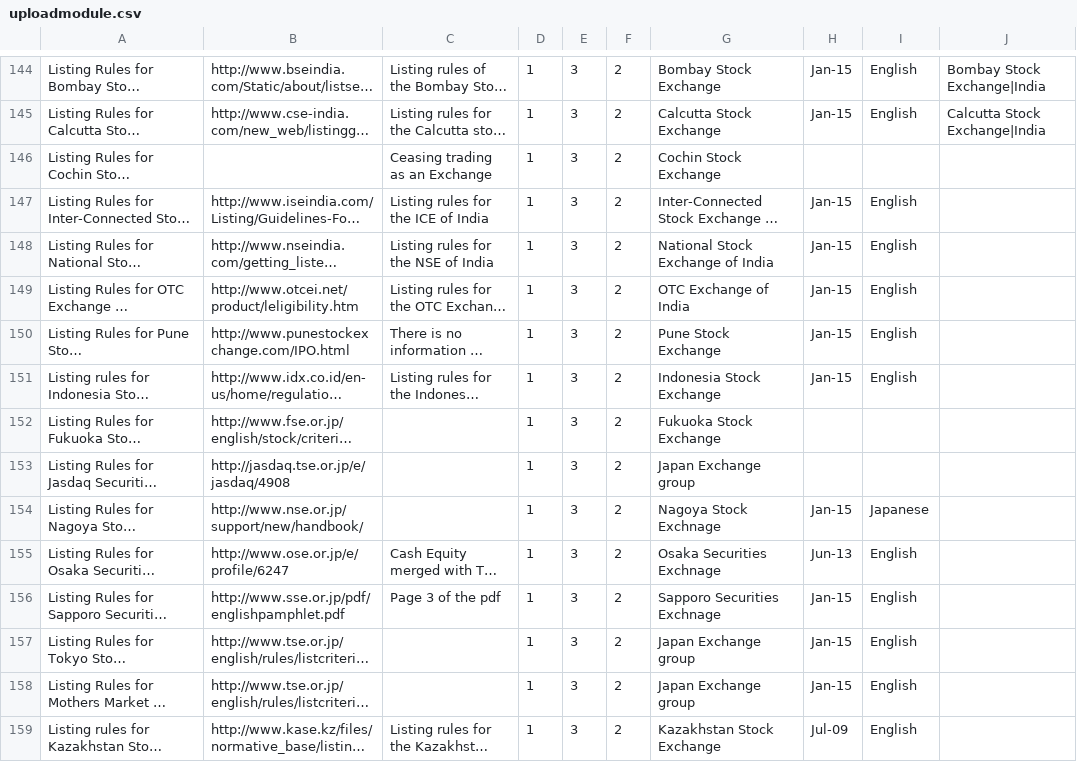
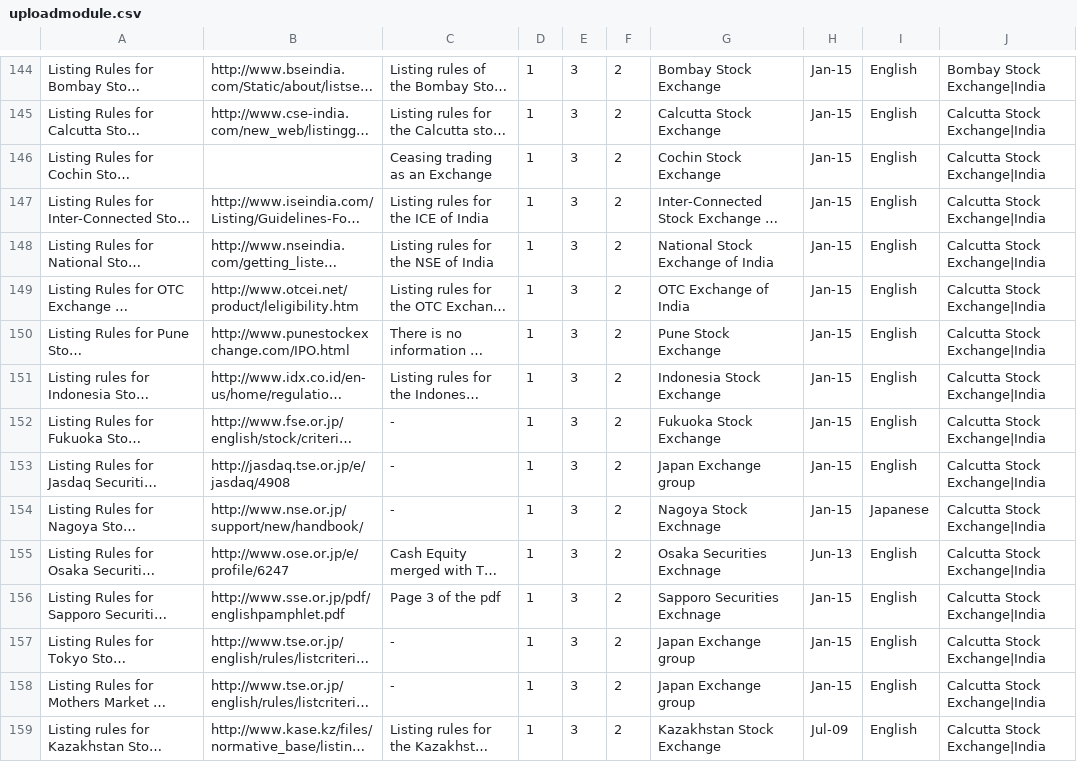
Before and after one commit to martherton/minsign, a CSV file: public/uploadmodule.csv, drawn as a sheet; only a part is shown, gaps mark what is left out; long unchanged cells end in …; the diff covers the shown part only; the diff names each change by its address in the sheet, - before the commit and + after, or states it on an @@ line.

Commit message:
csv update enabled

```diff
--- a/public/uploadmodule.csv
+++ b/public/uploadmodule.csv
-H146: (empty)
+H146: Jan-15
-I146: (empty)
+I146: English
-J146:J159: (empty)
+J146:J159: Calcutta Stock Exchange|India
-C152:C154: (empty)
+C152:C154: -
-H152:H153: (empty)
+H152:H153: Jan-15
-I152:I153: (empty)
+I152:I153: English
-C157:C158: (empty)
+C157:C158: -
```
Also changed, not shown: 82 edited cells elsewhere in this file.
